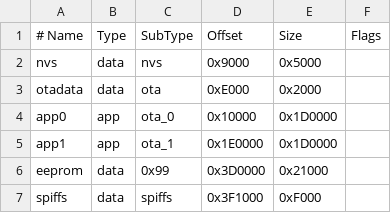
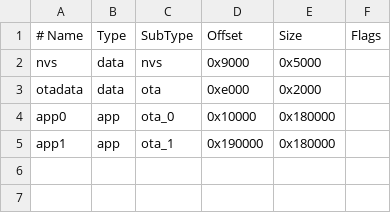
Before and after one commit to martinberlin/udpx, a CSV file: custom-partition.csv, drawn as a sheet.

Commit message:
udpx BLE edition. Brotli has problems when Bluetooth configuration is enabled. Memory issues?

```diff
--- a/custom-partition.csv
+++ b/custom-partition.csv
@@ -2,6 +2,4 @@
 nvs,      data, nvs,     0x9000,  0x5000,
-otadata,  data, ota,     0xE000,  0x2000,
-app0,     app,  ota_0,   0x10000, 0x1D0000,
-app1,     app,  ota_1,   0x1E0000,0x1D0000,
-eeprom,   data, 0x99,    0x3D0000,0x21000,
-spiffs,   data, spiffs,  0x3F1000,0xF000,
+otadata,  data, ota,     0xe000,  0x2000,
+app0,     app,  ota_0,   0x10000, 0x180000,
+app1,     app,  ota_1,   0x190000,0x180000,
```
